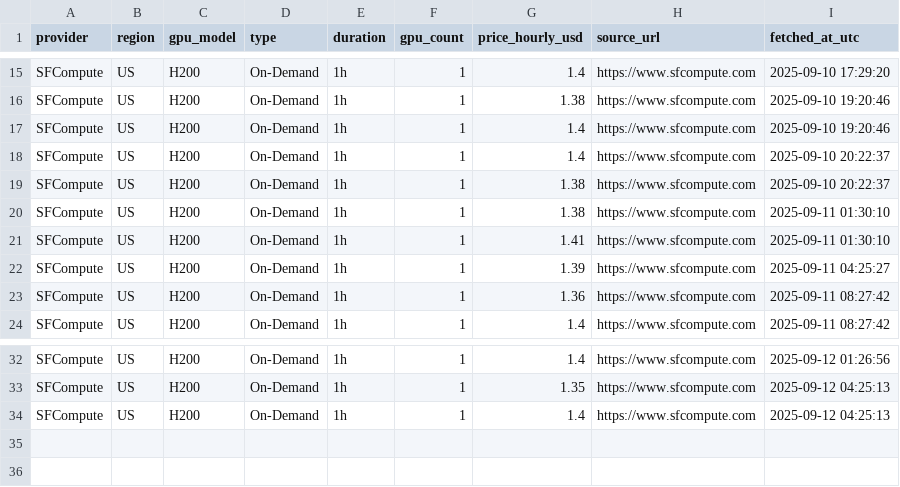
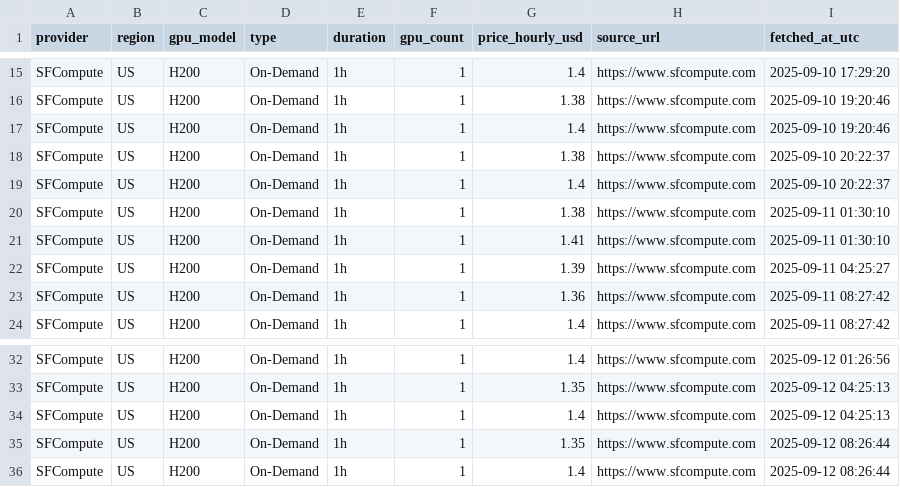
Before and after one commit to forwardcompute/ComputePricing, a CSV file: docs/data/history/sfcompute_history.csv, drawn as a sheet; only a part is shown, gaps mark what is left out.

```diff
--- a/docs/data/history/sfcompute_history.csv
+++ b/docs/data/history/sfcompute_history.csv
@@ -17,4 +17,4 @@ SFCompute,US,H200,On-Demand,1h,1,1.38,https://www.sfcompute.com,2025-09-10 19:20
 SFCompute,US,H200,On-Demand,1h,1,1.4,https://www.sfcompute.com,2025-09-10 19:20:46
+SFCompute,US,H200,On-Demand,1h,1,1.38,https://www.sfcompute.com,2025-09-10 20:22:37
 SFCompute,US,H200,On-Demand,1h,1,1.4,https://www.sfcompute.com,2025-09-10 20:22:37
-SFCompute,US,H200,On-Demand,1h,1,1.38,https://www.sfcompute.com,2025-09-10 20:22:37
 SFCompute,US,H200,On-Demand,1h,1,1.38,https://www.sfcompute.com,2025-09-11 01:30:10
@@ -34 +34,3 @@ SFCompute,US,H200,On-Demand,1h,1,1.35,https://www.sfcompute.com,2025-09-12 04:25
 SFCompute,US,H200,On-Demand,1h,1,1.4,https://www.sfcompute.com,2025-09-12 04:25:13
+SFCompute,US,H200,On-Demand,1h,1,1.35,https://www.sfcompute.com,2025-09-12 08:26:44
+SFCompute,US,H200,On-Demand,1h,1,1.4,https://www.sfcompute.com,2025-09-12 08:26:44
```
Also changed, not shown: docs/data/history/brokkr_history.csv, docs/data/history/crusoecloud_history.csv, 21 other files.
